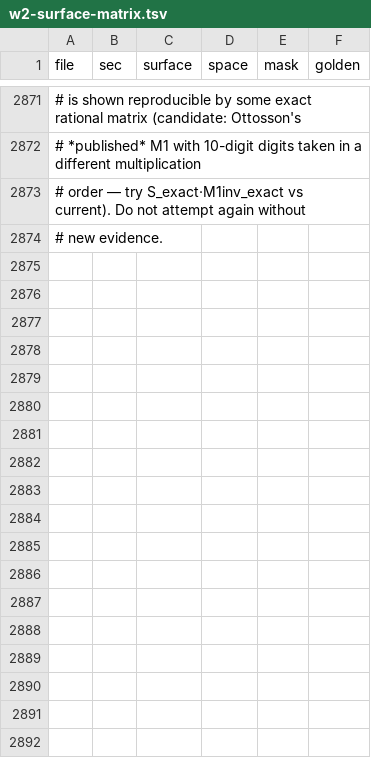
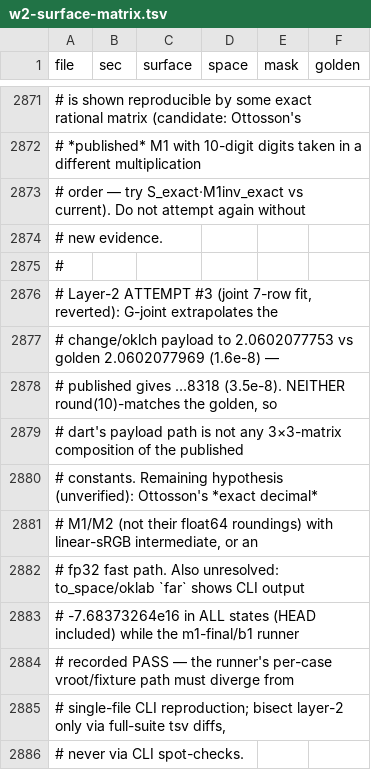
Before and after one commit to pauljohn21/qrass, a TSV file: reports/w2-surface-matrix.tsv, drawn as a sheet; only a part is shown, gaps mark what is left out; the diff names each change by its address in the sheet, - before the commit and + after, or states it on an @@ line.

Commit message:
docs(reports): layer-2 attempt #3 reverted — neither published nor joint-fit round(10)-matches golden payload

```diff
--- a/reports/w2-surface-matrix.tsv
+++ b/reports/w2-surface-matrix.tsv
+row 2875: #
+row 2876: # Layer-2 ATTEMPT #3 (joint 7-row fit, reverted): G-joint extrapolates the
+row 2877: # change/oklch payload to 2.0602077753 vs golden 2.0602077969 (1.6e-8) —
+row 2878: # published gives …8318 (3.5e-8). NEITHER round(10)-matches the golden, so
+row 2879: # dart's payload path is not any 3×3-matrix composition of the published
+row 2880: # constants. Remaining hypothesis (unverified): Ottosson's *exact decimal*
+row 2881: # M1/M2 (not their float64 roundings) with linear-sRGB intermediate, or an
+row 2882: # fp32 fast path. Also unresolved: to_space/oklab `far` shows CLI output
+row 2883: # -7.68373264e16 in ALL states (HEAD included) while the m1-final/b1 runner
+row 2884: # recorded PASS — the runner's per-case vroot/fixture path must diverge from
+row 2885: # single-file CLI reproduction; bisect layer-2 only via full-suite tsv diffs,
+row 2886: # never via CLI spot-checks.
```
Also changed, not shown: 1 other file.
